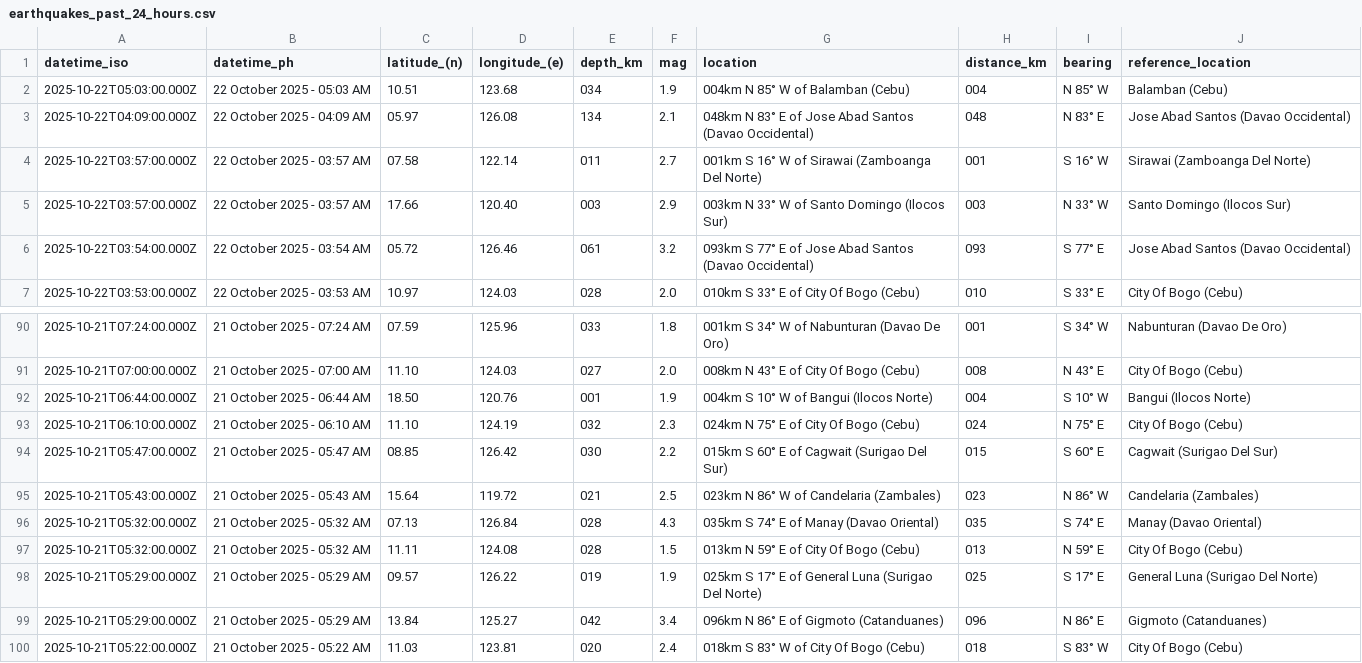
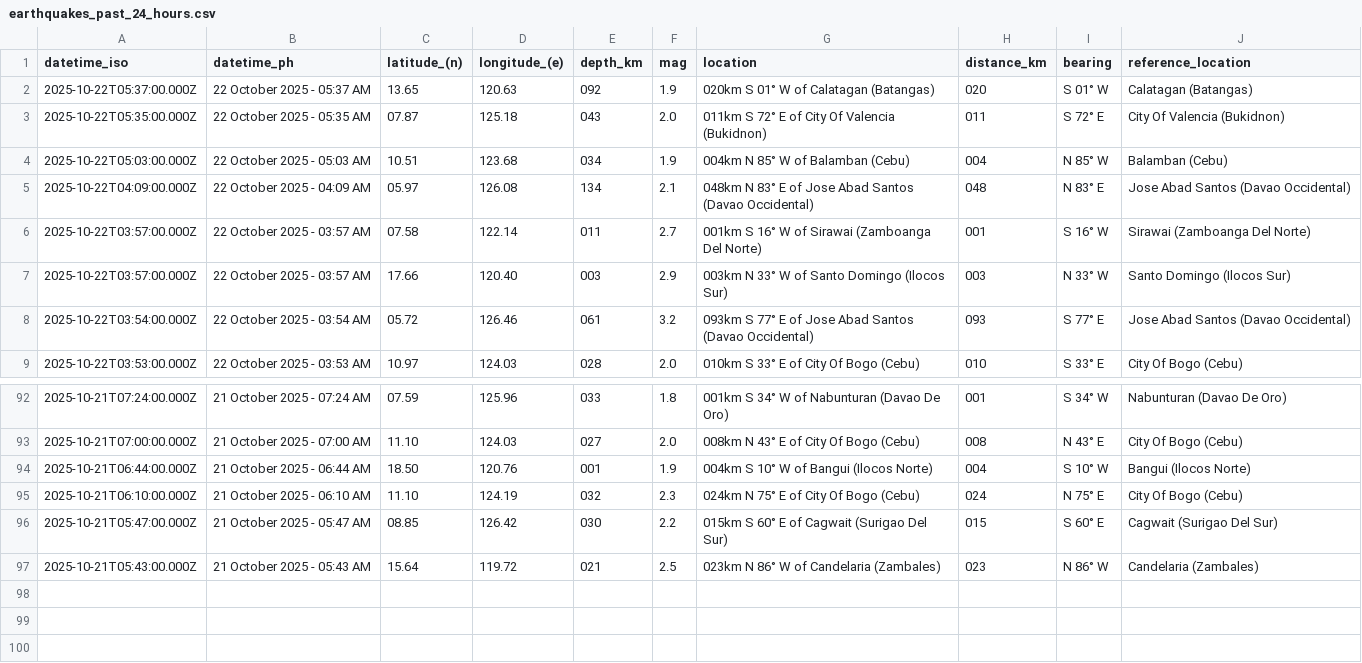
Before and after one commit to Waytii/chamthesleeptalker, a CSV file: earthquakes_past_24_hours.csv, drawn as a sheet; only a part is shown, gaps mark what is left out; removed rows and columns are numbered as before the commit, all else as after; the diff names each change by its address in the sheet, - before the commit and + after, or states it on an @@ line.

```diff
--- a/earthquakes_past_24_hours.csv
+++ b/earthquakes_past_24_hours.csv
+row 2: 2025-10-22T05:37:00.000Z | 22 October 2025 - 05:37 AM | 13.65 | 120.63 | 092 | 1.9 | 020km S 01° W of Calatagan (Batangas) | 020 | S 01° W | Calatagan (Batangas)
+row 3: 2025-10-22T05:35:00.000Z | 22 October 2025 - 05:35 AM | 07.87 | 125.18 | 043 | 2.0 | 011km S 72° E of City Of Valencia (Bukidnon) | 011 | S 72° E | City Of Valencia (Bukidnon)
-row 96: 2025-10-21T05:32:00.000Z | 21 October 2025 - 05:32 AM | 07.13 | 126.84 | 028 | 4.3 | 035km S 74° E of Manay (Davao Oriental) | 035 | S 74° E | Manay (Davao Oriental)
-row 97: 2025-10-21T05:32:00.000Z | 21 October 2025 - 05:32 AM | 11.11 | 124.08 | 028 | 1.5 | 013km N 59° E of City Of Bogo (Cebu) | 013 | N 59° E | City Of Bogo (Cebu)
-row 98: 2025-10-21T05:29:00.000Z | 21 October 2025 - 05:29 AM | 09.57 | 126.22 | 019 | 1.9 | 025km S 17° E of General Luna (Surigao Del Norte) | 025 | S 17° E | General Luna (Surigao Del Norte)
-row 99: 2025-10-21T05:29:00.000Z | 21 October 2025 - 05:29 AM | 13.84 | 125.27 | 042 | 3.4 | 096km N 86° E of Gigmoto (Catanduanes) | 096 | N 86° E | Gigmoto (Catanduanes)
-row 100: 2025-10-21T05:22:00.000Z | 21 October 2025 - 05:22 AM | 11.03 | 123.81 | 020 | 2.4 | 018km S 83° W of City Of Bogo (Cebu) | 018 | S 83° W | City Of Bogo (Cebu)
```
Also changed, not shown: earthquake_summary_stats.csv, earthquakes.csv, 5 other files.
